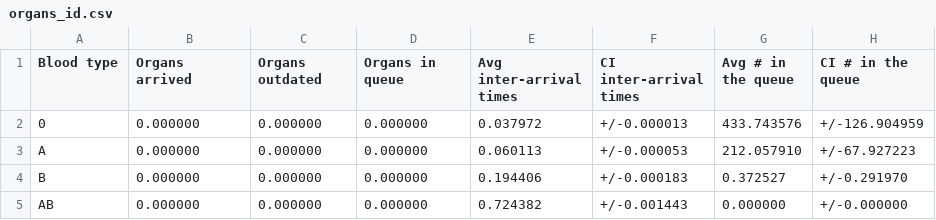
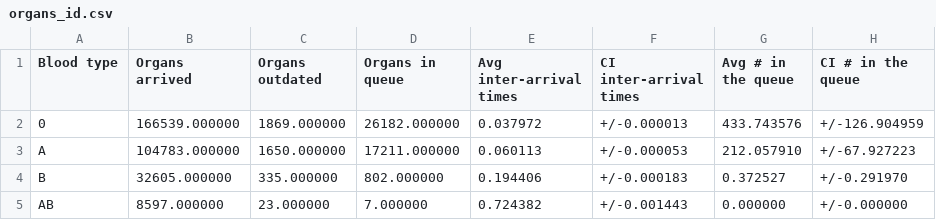
Before and after one commit to livias1726/PMCSN_Project, a CSV file: output/organs_id.csv, drawn as a sheet.

Commit message:
Fixed 0 data in organs_comp.csv, organs_id.csv, organs_incomp.csv

```diff
--- a/output/organs_id.csv
+++ b/output/organs_id.csv
@@ -1,5 +1,5 @@
 Blood type,Organs arrived,Organs outdated,Organs in queue,Avg inter-arrival times,CI inter-arrival times,Avg # in the queue,CI # in the queue
-0,0.000000,0.000000,0.000000,0.037972,+/-0.000013,433.743576,+/-126.904959
-A,0.000000,0.000000,0.000000,0.060113,+/-0.000053,212.057910,+/-67.927223
-B,0.000000,0.000000,0.000000,0.194406,+/-0.000183,0.372527,+/-0.291970
-AB,0.000000,0.000000,0.000000,0.724382,+/-0.001443,0.000000,+/-0.000000
+0,166539.000000,1869.000000,26182.000000,0.037972,+/-0.000013,433.743576,+/-126.904959
+A,104783.000000,1650.000000,17211.000000,0.060113,+/-0.000053,212.057910,+/-67.927223
+B,32605.000000,335.000000,802.000000,0.194406,+/-0.000183,0.372527,+/-0.291970
+AB,8597.000000,23.000000,7.000000,0.724382,+/-0.001443,0.000000,+/-0.000000
```
Also changed, not shown: output/organs_comp.csv, output/organs_incomp.csv, 10 other files.
